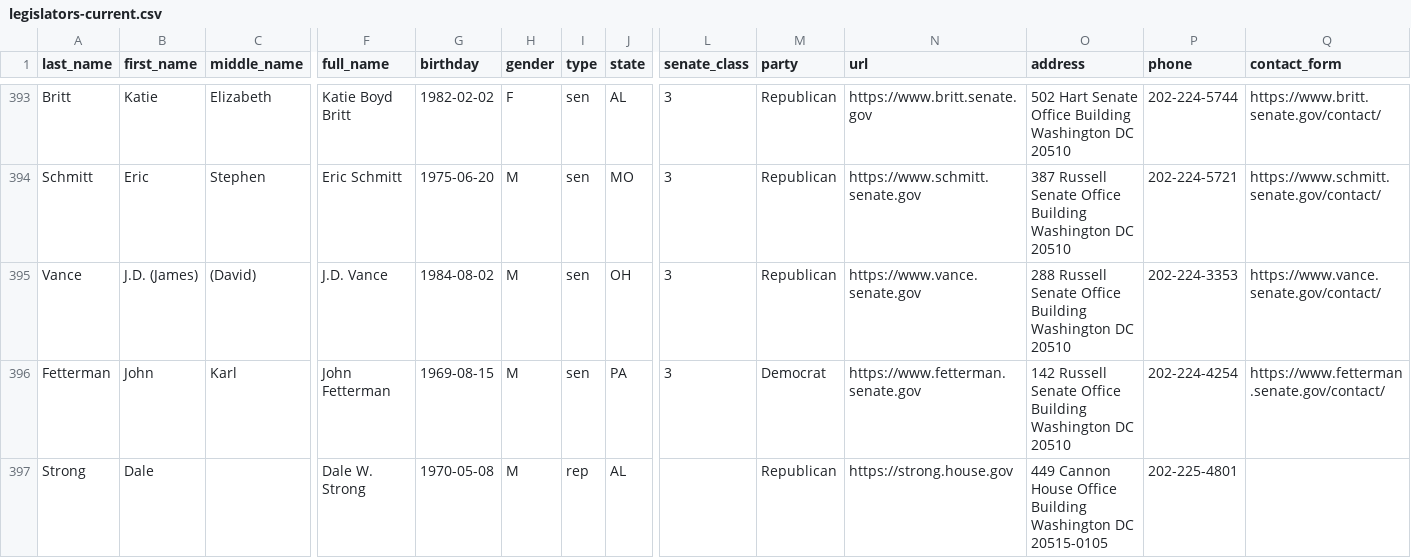
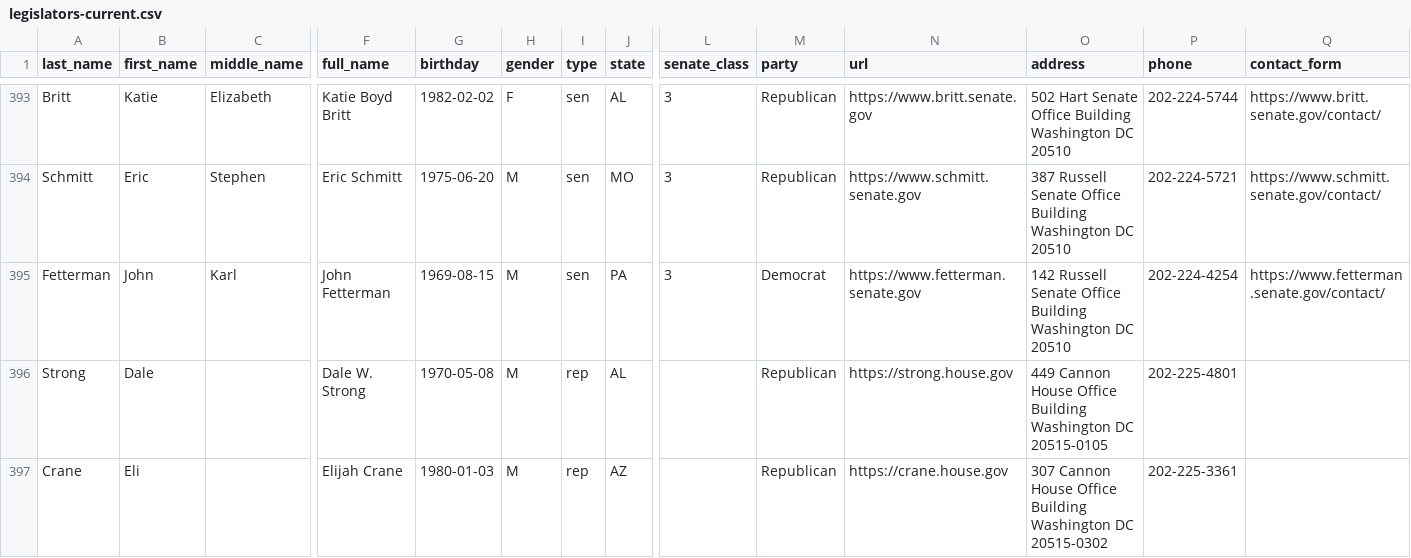
Before and after one commit to unitedstates/congress-legislators, a CSV file: legislators-current.csv, drawn as a sheet; only a part is shown, gaps mark what is left out; the shorter side is filled out with more unchanged rows; rows hold the shown columns only; the diff names each change by its address in the sheet, - before the commit and + after, or states it on an @@ line.

```diff
--- a/legislators-current.csv
+++ b/legislators-current.csv
-row 395: Vance | J.D. (James) | (David) | J.D. Vance | 1984-08-02 | M | sen | OH | 3 | Republican | https://www.vance.senate.gov | 288 Russell Senate Office Building Washington DC 20510 | 202-224-3353 | https://www.vance.senate.gov/contact/
```
Also changed, not shown: legislators-district-offices.csv, 7 other files.
